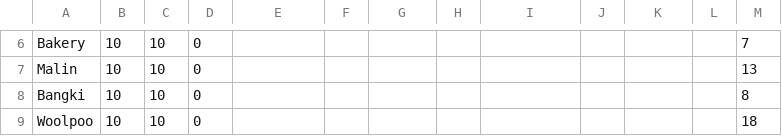
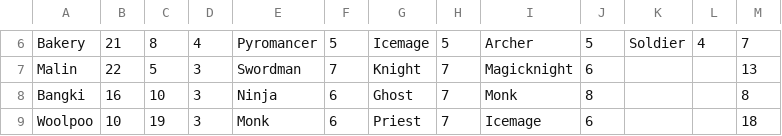
Before and after one commit to KIA-PROGRAMMING-38/2DProject-TeamfightManager, a CSV file: 2DProject-TeamfightManager/Assets/Data/Save1/PilotDataFile.csv, drawn as a sheet; only a part is shown, gaps mark what is left out; the diff covers the shown part only; the diff names each change by its address in the sheet, - before the commit and + after, or states it on an @@ line.

```diff
--- a/2DProject-TeamfightManager/Assets/Data/Save1/PilotDataFile.csv
+++ b/2DProject-TeamfightManager/Assets/Data/Save1/PilotDataFile.csv
-B6: 10
+B6: 21
-C6: 10
+C6: 8
-D6: 0
+D6: 4
-E6: (empty)
+E6: Pyromancer
-F6: (empty)
+F6: 5
-G6: (empty)
+G6: Icemage
-H6: (empty)
+H6: 5
-I6: (empty)
+I6: Archer
-J6: (empty)
+J6: 5
-K6: (empty)
+K6: Soldier
-L6: (empty)
+L6: 4
-B7: 10
+B7: 22
-C7: 10
+C7: 5
-D7:D9: 0
+D7:D9: 3
-E7: (empty)
+E7: Swordman
-F7: (empty)
+F7: 7
-G7: (empty)
+G7: Knight
-H7:H9: (empty)
+H7:H9: 7
-I7: (empty)
+I7: Magicknight
-J7: (empty)
+J7: 6
-B8: 10
+B8: 16
-E8: (empty)
+E8: Ninja
-F8:F9: (empty)
+F8:F9: 6
-G8: (empty)
+G8: Ghost
-I8: (empty)
+I8: Monk
-J8: (empty)
+J8: 8
-C9: 10
+C9: 19
-E9: (empty)
+E9: Monk
-G9: (empty)
+G9: Priest
-I9: (empty)
+I9: Icemage
-J9: (empty)
+J9: 6
```
Also changed, not shown: 34 edited cells elsewhere in this file, 17 other files.
